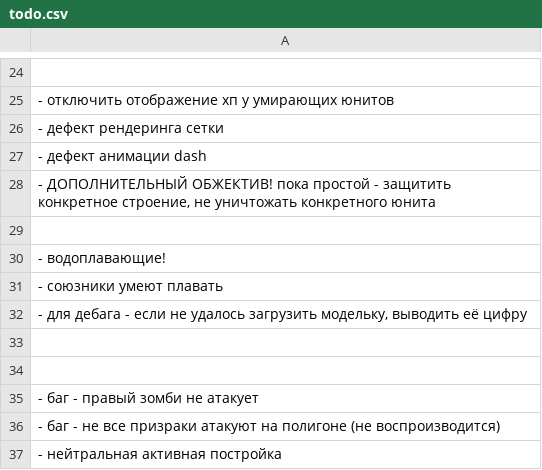
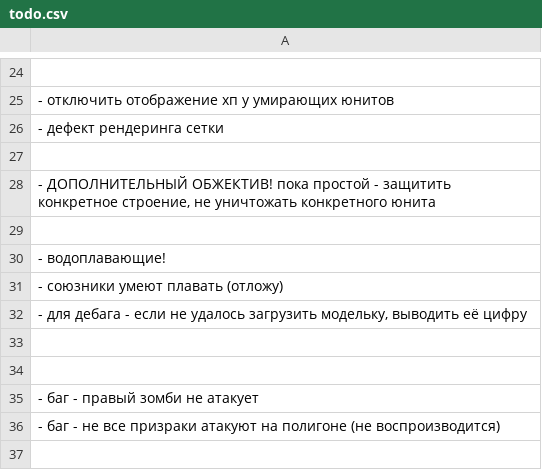
Before and after one commit to 80STH/NGTBS-3, a CSV file: docs/todo.csv, drawn as a sheet; only a part is shown, gaps mark what is left out; the diff names each change by its address in the sheet, - before the commit and + after, or states it on an @@ line.

```diff
--- a/docs/todo.csv
+++ b/docs/todo.csv
-A27: - дефект анимации dash
+A27: (empty)
-A31: - союзники умеют плавать
+A31: - союзники умеют плавать (отложу)
-row 37: - нейтральная активная постройка
```
Also changed, not shown: 2 other files.
